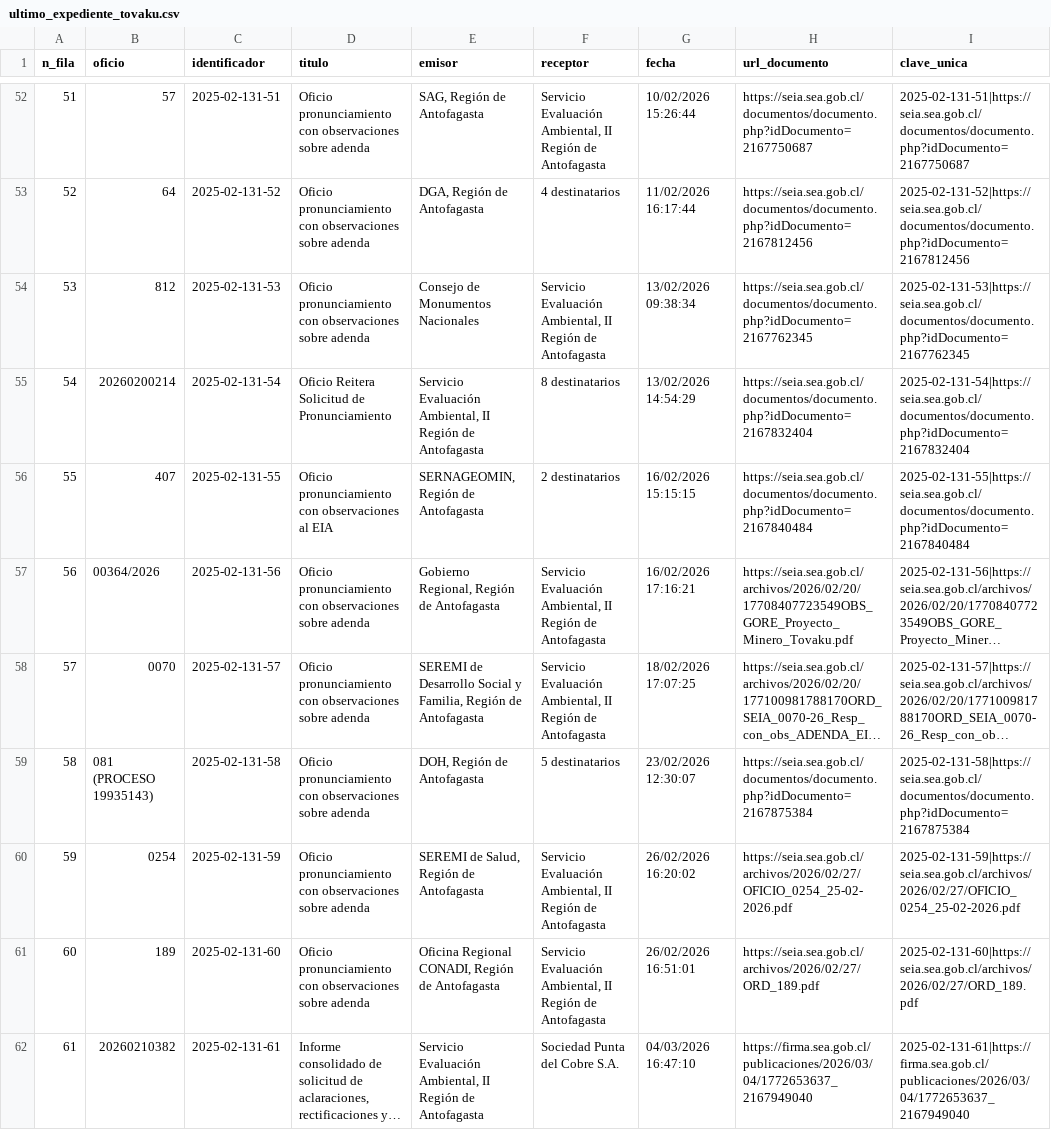
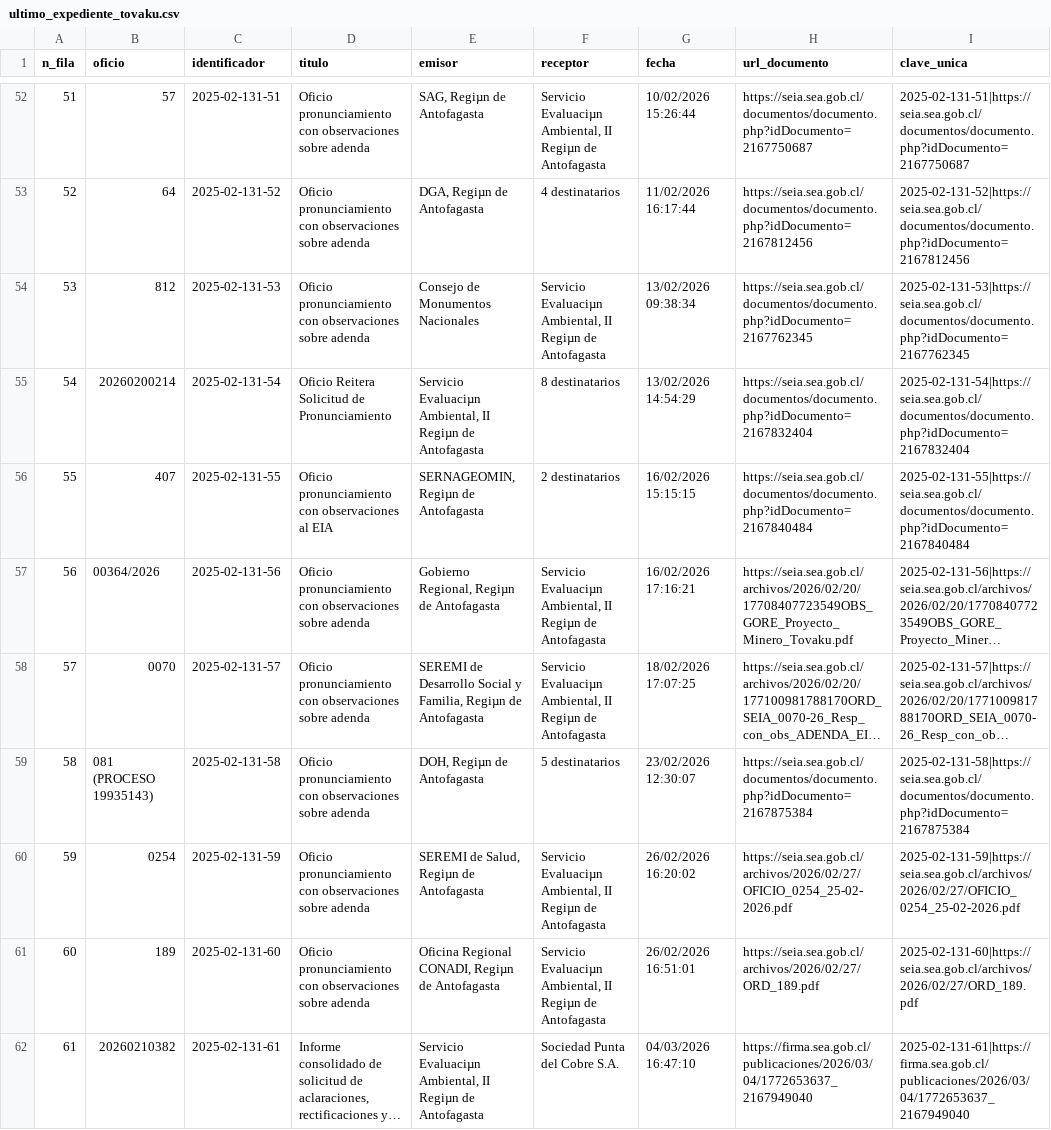
Before and after one commit to giraggio/alertascnx, a CSV file: ultimo_expediente_tovaku.csv, drawn as a sheet; only a part is shown, gaps mark what is left out; long unchanged cells end in …; the diff covers the shown part only; the diff names each change by its address in the sheet, - before the commit and + after, or states it on an @@ line.

```diff
--- a/ultimo_expediente_tovaku.csv
+++ b/ultimo_expediente_tovaku.csv
-E52 (emisor): SAG, Región de Antofagasta
+E52 (emisor): SAG, Regiµn de Antofagasta
-F52 (receptor): Servicio Evaluación Ambiental, II Región de Antofagasta
+F52 (receptor): Servicio Evaluaciµn Ambiental, II Regiµn de Antofagasta
-E53 (emisor): DGA, Región de Antofagasta
+E53 (emisor): DGA, Regiµn de Antofagasta
-F54 (receptor): Servicio Evaluación Ambiental, II Región de Antofagasta
+F54 (receptor): Servicio Evaluaciµn Ambiental, II Regiµn de Antofagasta
-E55 (emisor): Servicio Evaluación Ambiental, II Región de Antofagasta
+E55 (emisor): Servicio Evaluaciµn Ambiental, II Regiµn de Antofagasta
-E56 (emisor): SERNAGEOMIN, Región de Antofagasta
+E56 (emisor): SERNAGEOMIN, Regiµn de Antofagasta
-E57 (emisor): Gobierno Regional, Región de Antofagasta
+E57 (emisor): Gobierno Regional, Regiµn de Antofagasta
-F57:F58 (receptor): Servicio Evaluación Ambiental, II Región de Antofagasta
+F57:F58 (receptor): Servicio Evaluaciµn Ambiental, II Regiµn de Antofagasta
-E58 (emisor): …y Familia, Región de Antofagasta
+E58 (emisor): …y Familia, Regiµn de Antofagasta
-E59 (emisor): DOH, Región de Antofagasta
+E59 (emisor): DOH, Regiµn de Antofagasta
-E60 (emisor): SEREMI de Salud, Región de Antofagasta
+E60 (emisor): SEREMI de Salud, Regiµn de Antofagasta
-F60:F61 (receptor): Servicio Evaluación Ambiental, II Región de Antofagasta
+F60:F61 (receptor): Servicio Evaluaciµn Ambiental, II Regiµn de Antofagasta
-E61 (emisor): …Regional CONADI, Región de Antofagasta
+E61 (emisor): …Regional CONADI, Regiµn de Antofagasta
-E62 (emisor): Servicio Evaluación Ambiental, II Región de Antofagasta
+E62 (emisor): Servicio Evaluaciµn Ambiental, II Regiµn de Antofagasta
```
Also changed, not shown: 1 added row and 97 edited cells elsewhere in this file.
